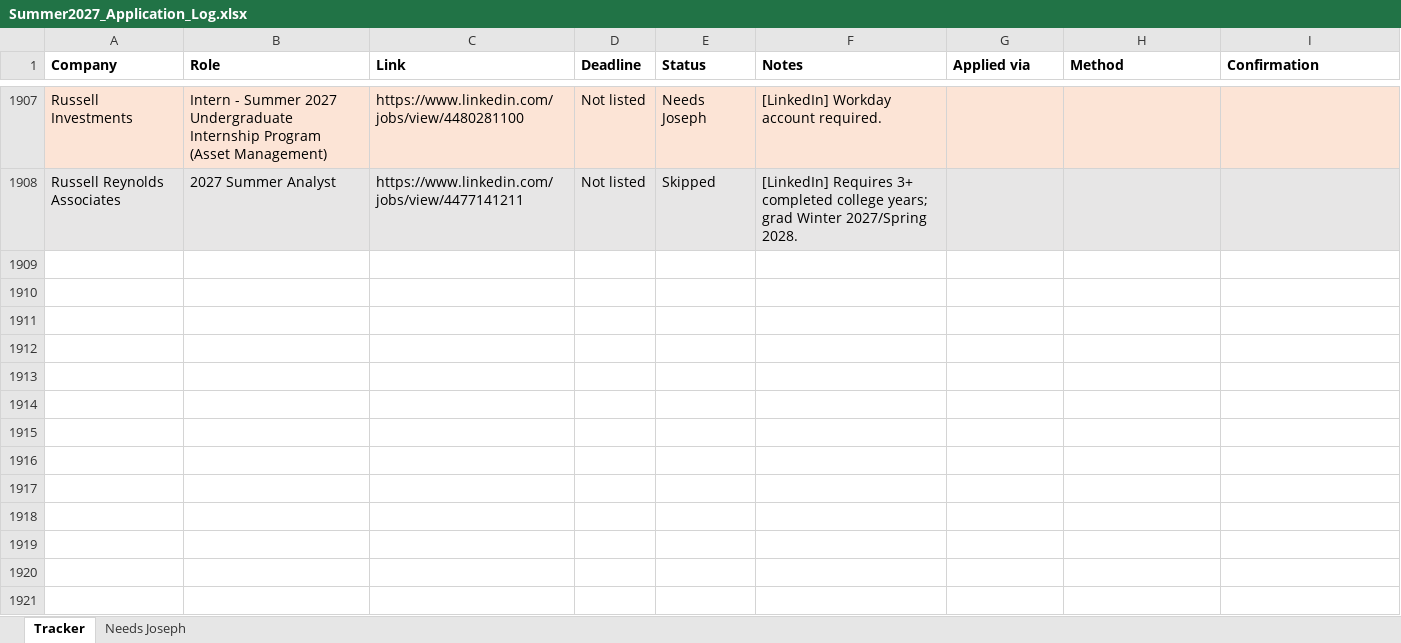
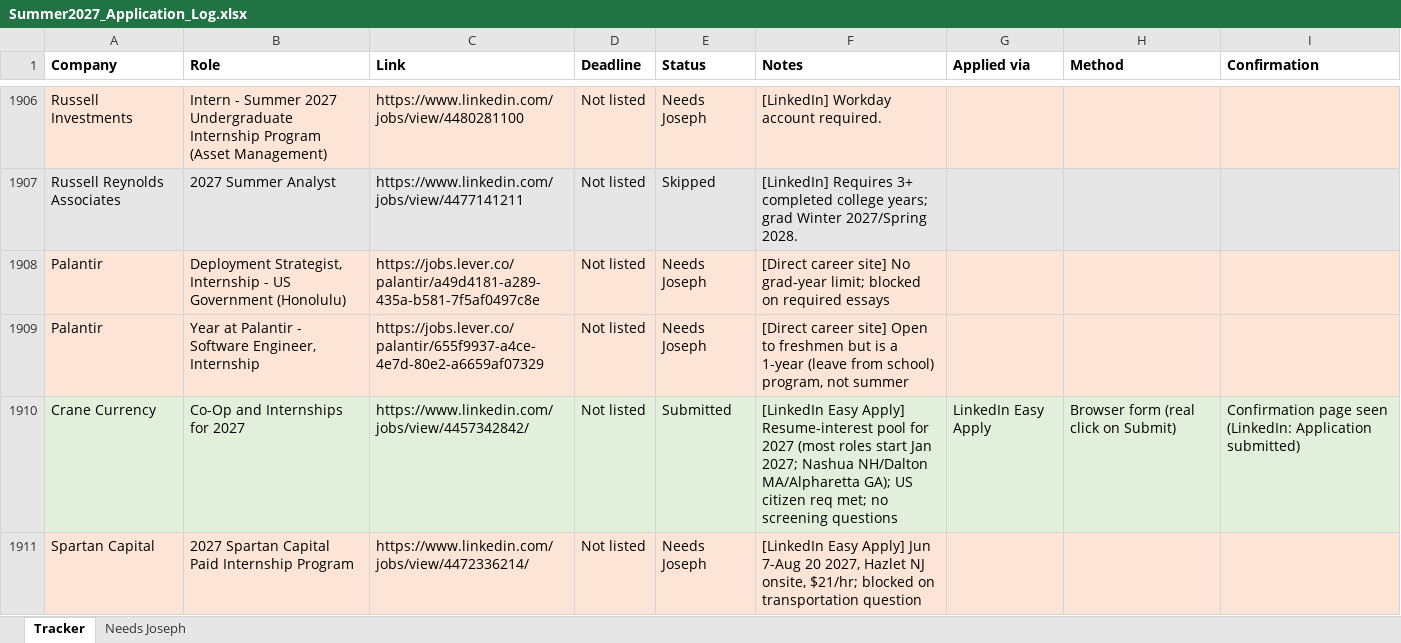
Before and after one commit to josephlongbui-stack/Claude, an Excel workbook: status/Summer2027_Application_Log.xlsx, sheet Tracker, drawn as a sheet; only a part is shown, gaps mark what is left out; values as stored, in another font and other column widths than the file's, no borders; the diff covers the shown part only; the diff names each change by its address in the sheet, - before the commit and + after, or states it on an @@ line.

```diff
--- a/status/Summer2027_Application_Log.xlsx (sheet Tracker)
+++ b/status/Summer2027_Application_Log.xlsx (sheet Tracker)
+row 1908: Palantir | Deployment Strategist, Internship - US Government (Honolulu) | https://jobs.lever.co/palantir/a49d4181-a289-435a-b581-7f5af0497c8e | Not listed | Needs Joseph | [Direct career site] No grad-year limit; blocked on required essays
+row 1909: Palantir | Year at Palantir - Software Engineer, Internship | https://jobs.lever.co/palantir/655f9937-a4ce-4e7d-80e2-a6659af07329 | Not listed | Needs Joseph | [Direct career site] Open to freshmen but is a 1-year (leave from school) program, not summer
+row 1910: Crane Currency | Co-Op and Internships for 2027 | https://www.linkedin.com/jobs/view/4457342842/ | Not listed | Submitted | [LinkedIn Easy Apply] Resume-interest pool for 2027 (most roles start Jan 2027; Nashua NH/Dalton MA/Alpharetta GA); US citizen req met; no screening questions | LinkedIn Easy Apply | Browser form (real click on Submit) | Confirmation page seen (LinkedIn: Application submitted)
+row 1911: Spartan Capital | 2027 Spartan Capital Paid Internship Program | https://www.linkedin.com/jobs/view/4472336214/ | Not listed | Needs Joseph | [LinkedIn Easy Apply] Jun 7-Aug 20 2027, Hazlet NJ onsite, $21/hr; blocked on transportation question
```
Also changed, not shown: 12 added rows and 1 removed row elsewhere in this sheet, sheet Needs Joseph, 2 other files.
